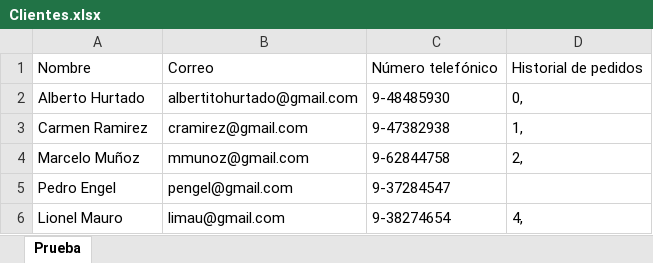
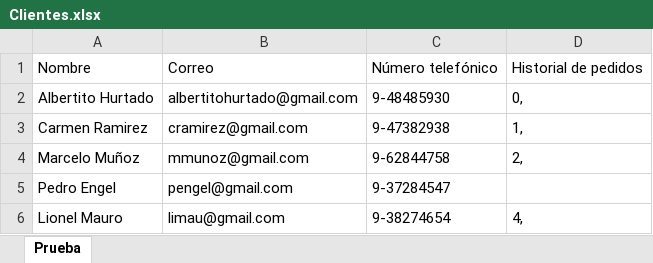
Before and after one commit to javicabrera/laCartaDeNanaYRene, an Excel workbook: Nana&Rene/Clientes.xlsx, sheet Prueba, drawn as a sheet; values as stored, in another font and other column widths than the file's, no borders; the diff names each change by its address in the sheet, - before the commit and + after, or states it on an @@ line.

```diff
--- a/Nana&Rene/Clientes.xlsx (sheet Prueba)
+++ b/Nana&Rene/Clientes.xlsx (sheet Prueba)
-A2: Alberto Hurtado
+A2: Albertito Hurtado
```
Also changed, not shown: Nana&Rene/MateriasPrimas.xlsx, Nana&Rene/Pedidos.xlsx, 7 other files.
